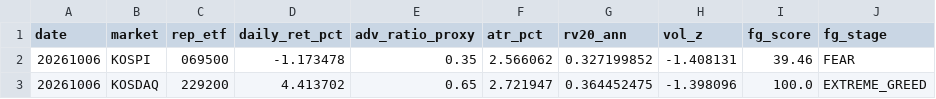
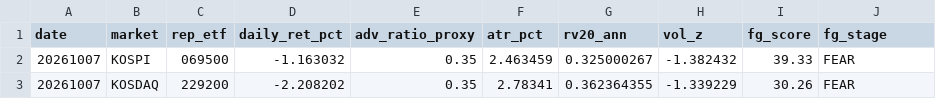
Before and after one commit to jsinvest/dashboard, a CSV file: market-analysis/fear_greed_summary.csv, drawn as a sheet.

```diff
--- a/market-analysis/fear_greed_summary.csv
+++ b/market-analysis/fear_greed_summary.csv
@@ -1,3 +1,3 @@
 date,market,rep_etf,daily_ret_pct,adv_ratio_proxy,atr_pct,rv20_ann,vol_z,fg_score,fg_stage
-20261006,KOSPI,069500,-1.173478,0.35,2.566062,0.327199852,-1.408131,39.46,FEAR
-20261006,KOSDAQ,229200,4.413702,0.65,2.721947,0.364452475,-1.398096,100.0,EXTREME_GREED
+20261007,KOSPI,069500,-1.163032,0.35,2.463459,0.325000267,-1.382432,39.33,FEAR
+20261007,KOSDAQ,229200,-2.208202,0.35,2.78341,0.362364355,-1.339229,30.26,FEAR
```
Also changed, not shown: market-analysis/kosdaq_adr.csv, market-analysis/kospi_adr.csv, 36 other files.
